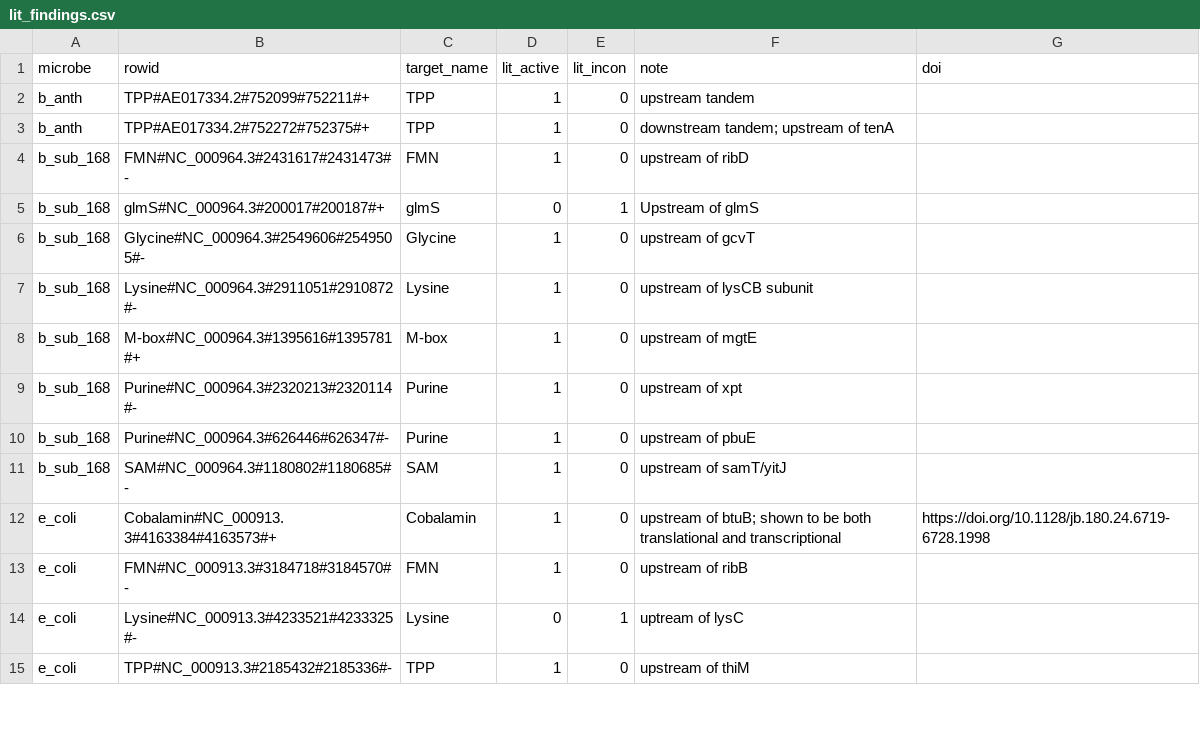
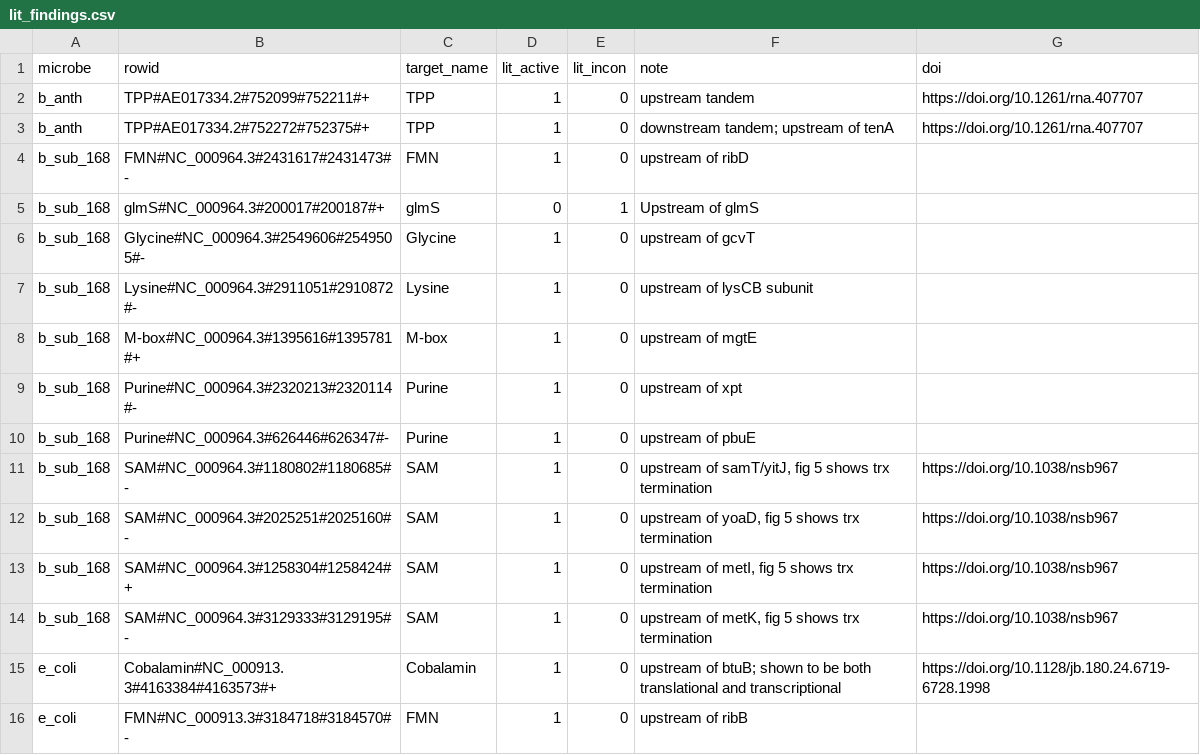
Before and after one commit to lepton-7/tartlet-pub, a CSV file: validation/plotting/data/big_fig/lit_findings.csv, drawn as a sheet; only a part is shown; the shorter side is filled out with more unchanged rows.

Commit message:
Add 3 more SAM bsub loci to validated table
Signed-off-by: lepton-7 <67483910+lepton-7@users.noreply.github.com>

```diff
--- a/validation/plotting/data/big_fig/lit_findings.csv
+++ b/validation/plotting/data/big_fig/lit_findings.csv
@@ -1,4 +1,4 @@
 microbe,rowid,target_name,lit_active,lit_incon,note,doi
-b_anth,TPP#AE017334.2#752099#752211#+,TPP,1,0,upstream tandem,
-b_anth,TPP#AE017334.2#752272#752375#+,TPP,1,0,downstream tandem; upstream of tenA,
+b_anth,TPP#AE017334.2#752099#752211#+,TPP,1,0,upstream tandem,https://doi.org/10.1261/rna.407707
+b_anth,TPP#AE017334.2#752272#752375#+,TPP,1,0,downstream tandem; upstream of tenA,https://doi.org/10.1261/rna.407707
 b_sub_168,FMN#NC_000964.3#2431617#2431473#-,FMN,1,0,upstream of ribD,
@@ -10,3 +10,6 @@ b_sub_168,Purine#NC_000964.3#2320213#2320114#-,Purine,1,0,upstream of xpt,
 b_sub_168,Purine#NC_000964.3#626446#626347#-,Purine,1,0,upstream of pbuE,
-b_sub_168,SAM#NC_000964.3#1180802#1180685#-,SAM,1,0,upstream of samT/yitJ,
+b_sub_168,SAM#NC_000964.3#1180802#1180685#-,SAM,1,0,"upstream of samT/yitJ, fig 5 shows trx termination",https://doi.org/10.1038/nsb967
+b_sub_168,SAM#NC_000964.3#2025251#2025160#-,SAM,1,0,"upstream of yoaD, fig 5 shows trx termination",https://doi.org/10.1038/nsb967
+b_sub_168,SAM#NC_000964.3#1258304#1258424#+,SAM,1,0,"upstream of metI, fig 5 shows trx termination",https://doi.org/10.1038/nsb967
+b_sub_168,SAM#NC_000964.3#3129333#3129195#-,SAM,1,0,"upstream of metK, fig 5 shows trx termination",https://doi.org/10.1038/nsb967
 e_coli,Cobalamin#NC_000913.3#4163384#4163573#+,Cobalamin,1,0,upstream of btuB; shown to be both translational and transcriptional ,https://doi.org/10.1128/jb.180.24.6719-6728.1998
```
